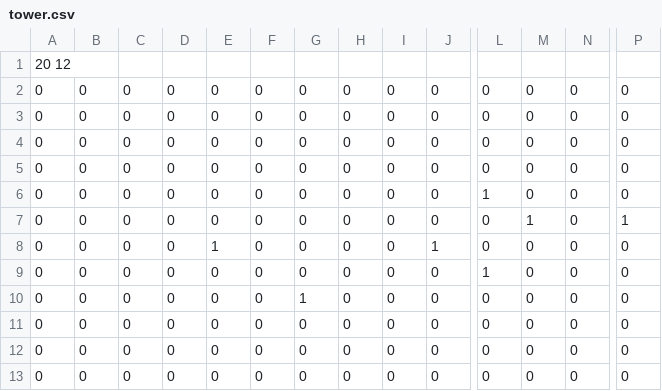
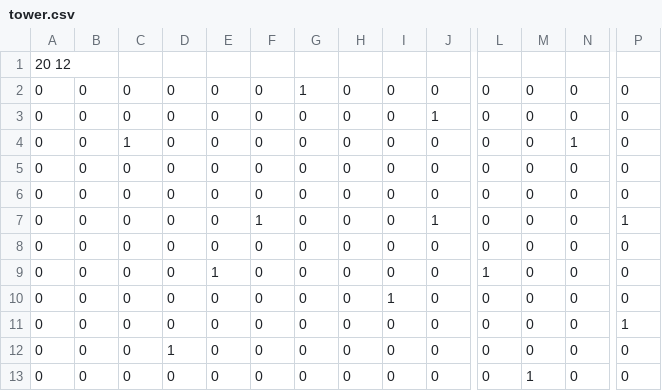
Before and after one commit to PhamVietNamk65/GameTowerDefense, a CSV file: bin/Map/Level4/tower.csv, drawn as a sheet; only a part is shown, gaps mark what is left out; removed rows and columns are numbered as before the commit, all else as after; rows hold the shown columns only; the diff names each change by its address in the sheet, - before the commit and + after, or states it on an @@ line.

```diff
--- a/bin/Map/Level4/tower.csv
+++ b/bin/Map/Level4/tower.csv
+row 2: 0 | 0 | 0 | 0 | 0 | 0 | 1 | 0 | 0 | 0 | 0 | 0 | 0 | 0
+row 3: 0 | 0 | 0 | 0 | 0 | 0 | 0 | 0 | 0 | 1 | 0 | 0 | 0 | 0
+row 4: 0 | 0 | 1 | 0 | 0 | 0 | 0 | 0 | 0 | 0 | 0 | 0 | 1 | 0
+row 7: 0 | 0 | 0 | 0 | 0 | 1 | 0 | 0 | 0 | 1 | 0 | 0 | 0 | 1
-row 5: 0 | 0 | 0 | 0 | 0 | 0 | 0 | 0 | 0 | 0 | 0 | 0 | 0 | 0
-E9: 0
+E9: 1
-row 7: 0 | 0 | 0 | 0 | 0 | 0 | 0 | 0 | 0 | 0 | 0 | 1 | 0 | 1
-row 8: 0 | 0 | 0 | 0 | 1 | 0 | 0 | 0 | 0 | 1 | 0 | 0 | 0 | 0
-row 9: 0 | 0 | 0 | 0 | 0 | 0 | 0 | 0 | 0 | 0 | 1 | 0 | 0 | 0
-G10: 1
+G10: 0
-I10: 0
+I10: 1
-P11: 0
+P11: 1
-D12: 0
+D12: 1
-M13: 0
+M13: 1
```
Also changed, not shown: bin/Map/Level4/data.csv, bin/Map/Level4/objects.csv, 19 other files.
